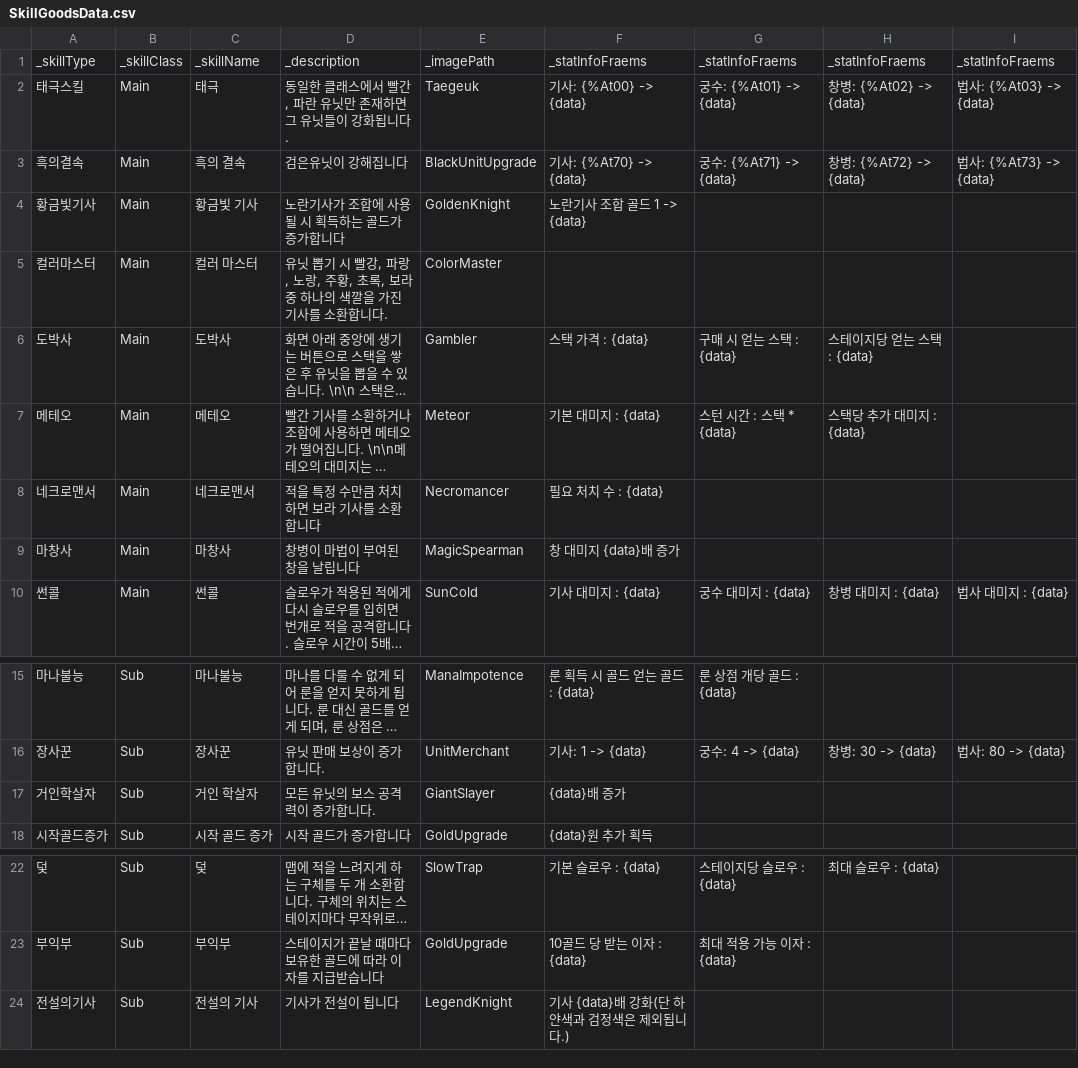
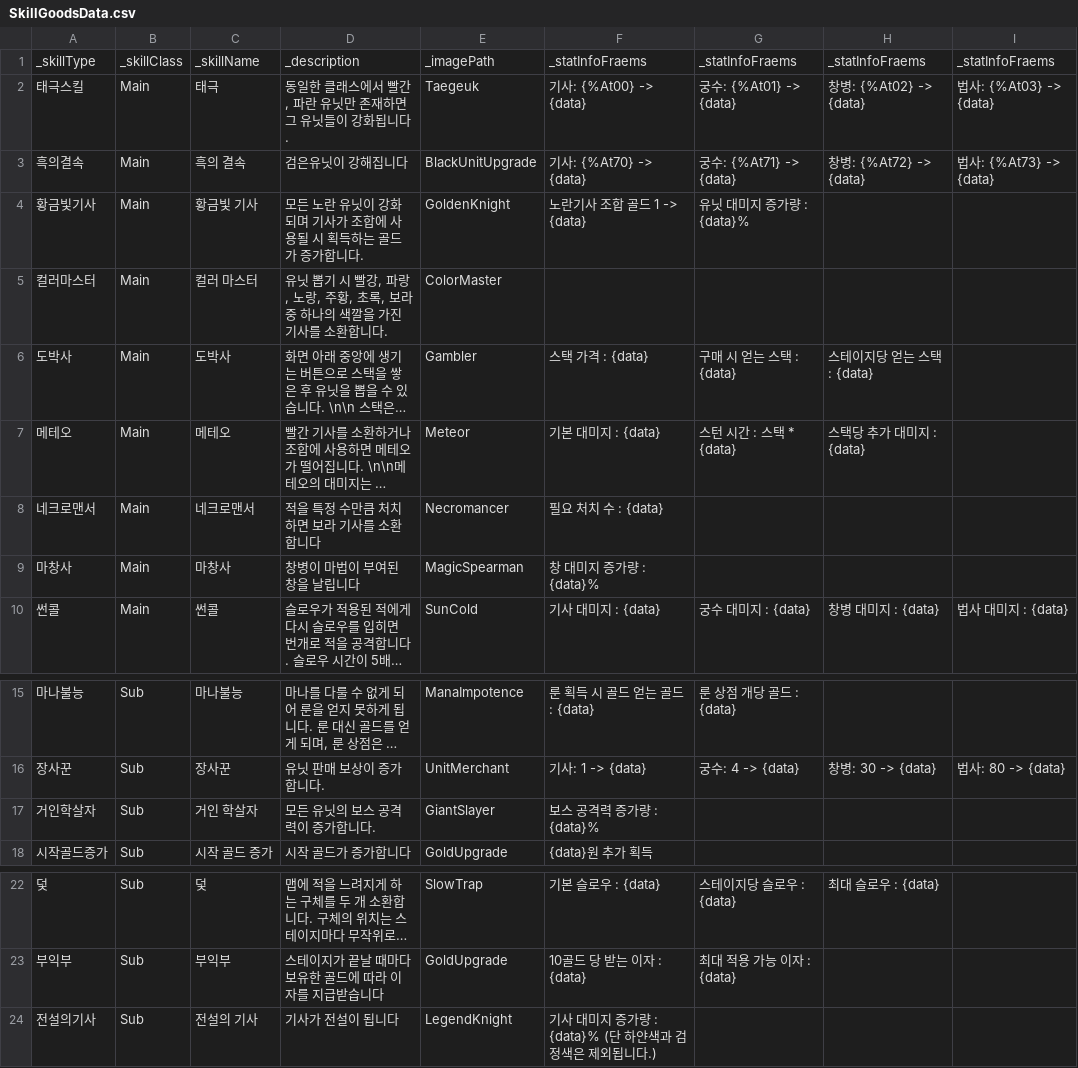
Before and after one commit to Penguin-God/TowerDefenseGame, a CSV file: Assets/Resources/Data/SkillData/SkillGoodsData.csv, drawn as a sheet; only a part is shown, gaps mark what is left out; long unchanged cells end in …; the diff names each change by its address in the sheet, - before the commit and + after, or states it on an @@ line.

```diff
--- a/Assets/Resources/Data/SkillData/SkillGoodsData.csv
+++ b/Assets/Resources/Data/SkillData/SkillGoodsData.csv
-D4: 노란기사가 조합에 사용될 시 획득하는 골드가 증가합니다
+D4: 모든 노란 유닛이 강화되며 기사가 조합에 사용될 시 획득하는 골드가 증가합니다.
-G4: (empty)
+G4: 유닛 대미지 증가량 : {data}%
-F9: 창 대미지 {data}배 증가
+F9: 창 대미지 증가량 : {data}%
-F17: {data}배 증가
+F17: 보스 공격력 증가량 : {data}%
-F24: 기사 {data}배 강화(단 하얀색과 검정색은 제외됩니다.)
+F24: 기사 대미지 증가량 : {data}% (단 하얀색과 검정색은 제외됩니다.)
```
Also changed, not shown: Assets/Resources/Data/SkillData/SkillLevelData.csv, 2 other files.
